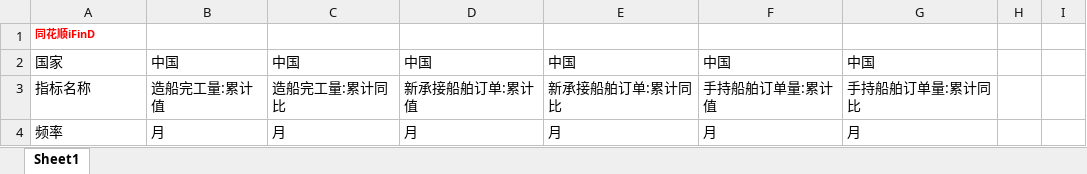
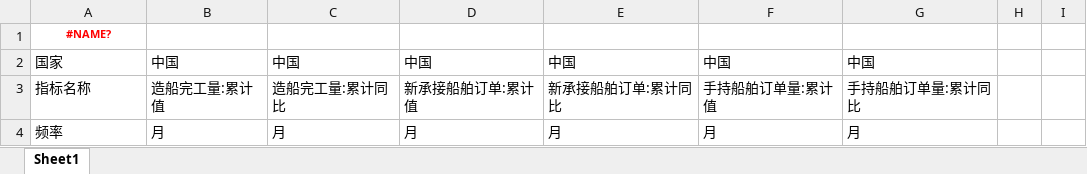
Before and after one commit to songhui456463/bg-steel-trend-forecast, an Excel workbook: data/市场数据/D- 造船三大指标.xlsx, sheet Sheet1, drawn as a sheet; only a part is shown; values as stored, in another font and other column widths than the file's, no borders; the diff covers the shown part only; the diff names each change by its address in the sheet, - before the commit and + after, or states it on an @@ line.

```diff
--- a/data/市场数据/D- 造船三大指标.xlsx (sheet Sheet1)
+++ b/data/市场数据/D- 造船三大指标.xlsx (sheet Sheet1)
-A1: 同花顺iFinD
+A1: #NAME?
-A1 alignment: left
+A1 alignment: center
```
Also changed, not shown: 26 edited cells elsewhere in this sheet, data/市场数据/D- 房地产开发指标.xlsx, data/市场数据/M- 美国CPI和PPI.xlsx, 33 other files.
